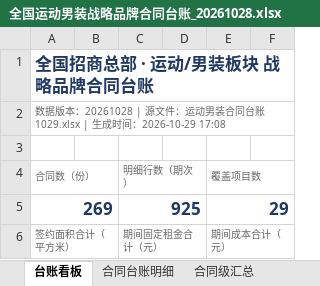
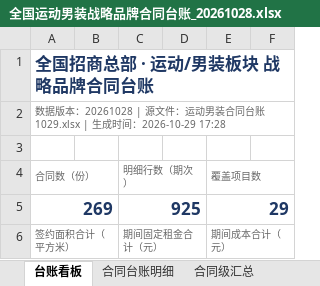
Before and after one commit to Pjaaden/GrandJOY, an Excel workbook: 04-buddy任务/buddy-20261029-战略台账/产出/全国运动男装战略品牌合同台账_20261028.xlsx, sheet 台账看板, drawn as a sheet; only a part is shown; values as stored, in another font and other column widths than the file's, no borders; the diff names each change by its address in the sheet, - before the commit and + after, or states it on an @@ line.

```diff
--- a/04-buddy任务/buddy-20261029-战略台账/产出/全国运动男装战略品牌合同台账_20261028.xlsx (sheet 台账看板)
+++ b/04-buddy任务/buddy-20261029-战略台账/产出/全国运动男装战略品牌合同台账_20261028.xlsx (sheet 台账看板)
-A2: …时间：2026-10-29 17:08
+A2: …时间：2026-10-29 17:28
```
Also changed, not shown: sheet 字段说明, sheet 合同级汇总, sheet 版本记录, other sheet tabs, 9 other files.
